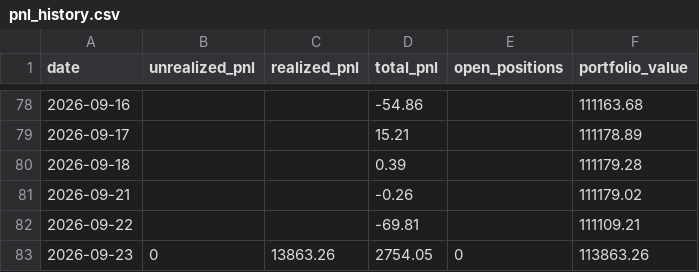
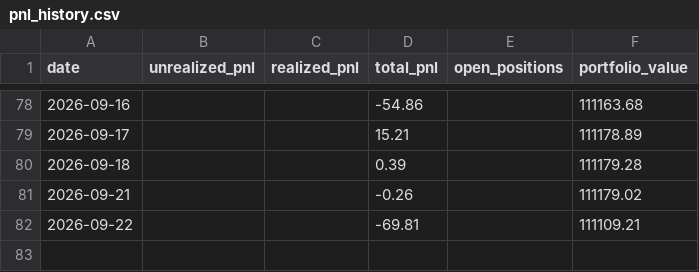
Before and after one commit to Southpaw3234/Quant-Terminal, a CSV file: data/predictions/pnl_history.csv, drawn as a sheet; only a part is shown, gaps mark what is left out.

```diff
--- a/data/predictions/pnl_history.csv
+++ b/data/predictions/pnl_history.csv
@@ -82,2 +82 @@ date,unrealized_pnl,realized_pnl,total_pnl,open_positions,portfolio_value
 2026-09-22,,,-69.81,,111109.21
-2026-09-23,0,13863.26,2754.05,0,113863.26
```
Also changed, not shown: 2 other files.
